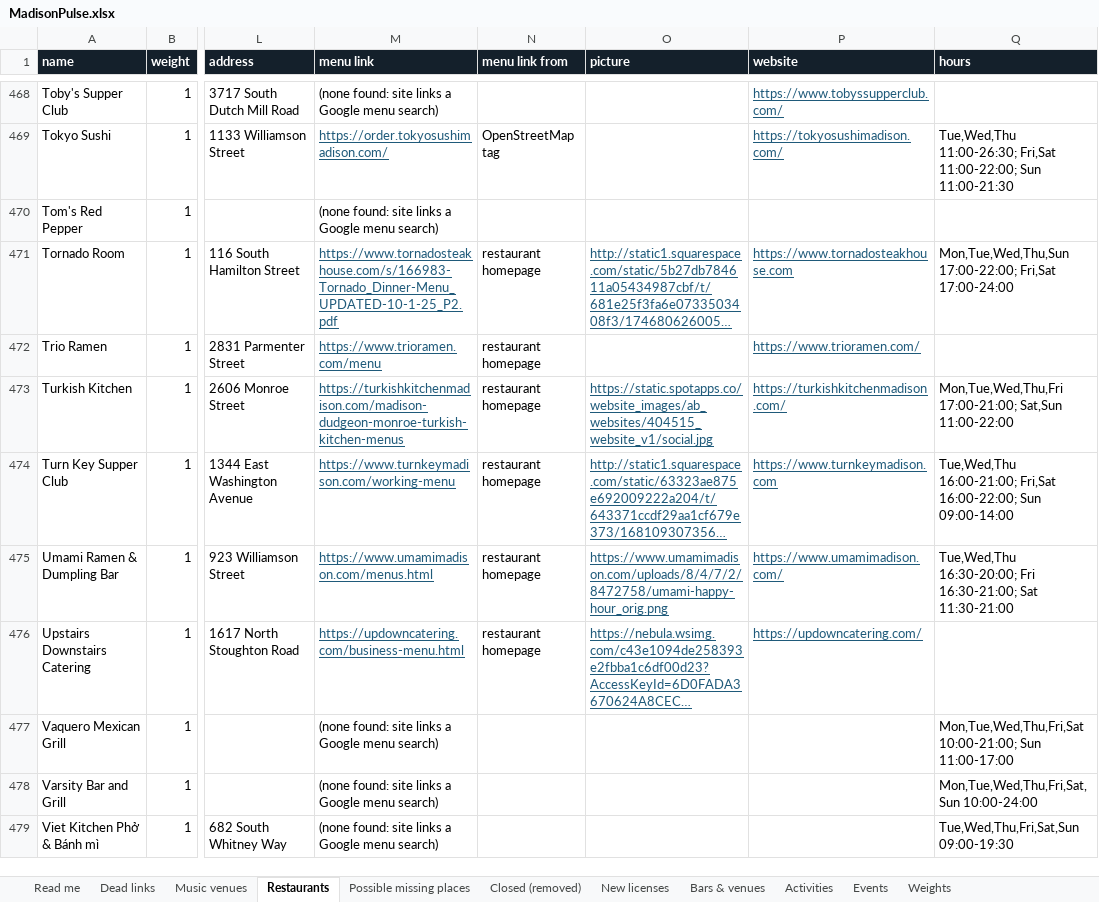
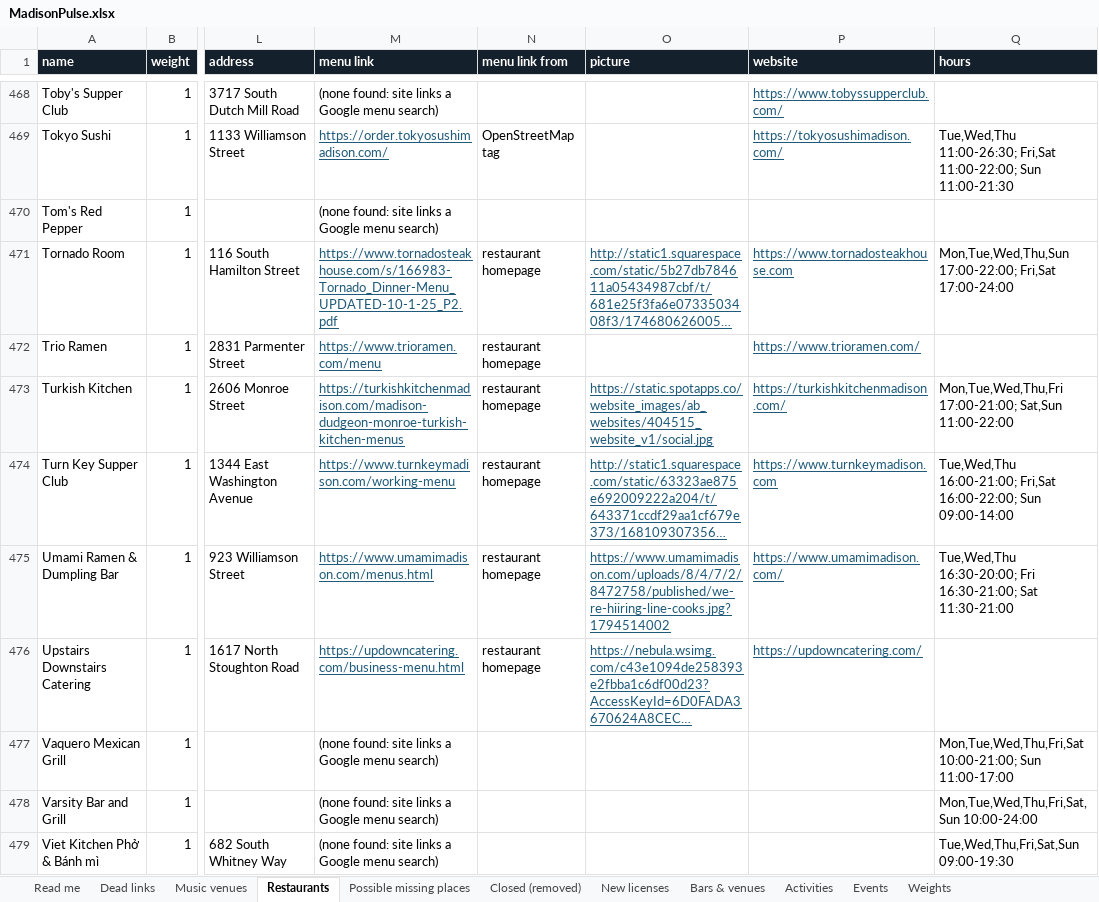
Before and after one commit to dwoods4032/MadisonPulse, an Excel workbook: data/sheets/MadisonPulse.xlsx, sheet Restaurants, drawn as a sheet; only a part is shown, gaps mark what is left out; long unchanged cells end in …; values as stored, in another font and other column widths than the file's, no borders; the diff covers the shown part only; the diff names each change by its address in the sheet, - before the commit and + after, or states it on an @@ line.

```diff
--- a/data/sheets/MadisonPulse.xlsx (sheet Restaurants)
+++ b/data/sheets/MadisonPulse.xlsx (sheet Restaurants)
-O475 (picture): https://www.umamimadison.com/uploads/8/4/7/2/8472758/umami-happy-hour_orig.png
+O475 (picture): https://www.umamimadison.com/uploads/8/4/7/2/8472758/published/we-re-hiiring-line-cooks.jpg?1794514002
```
Also changed, not shown: 13 edited cells and cell formats elsewhere in this sheet, sheet Events, sheet Music venues, sheet Bars & venues, sheet Weights, sheet Activities, 21 other files.
